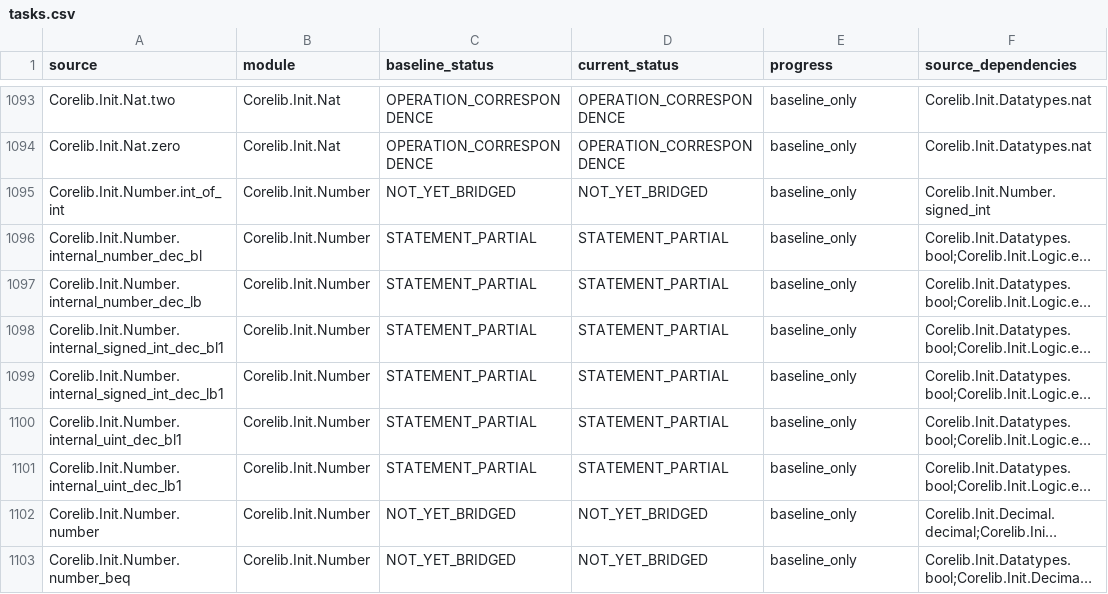
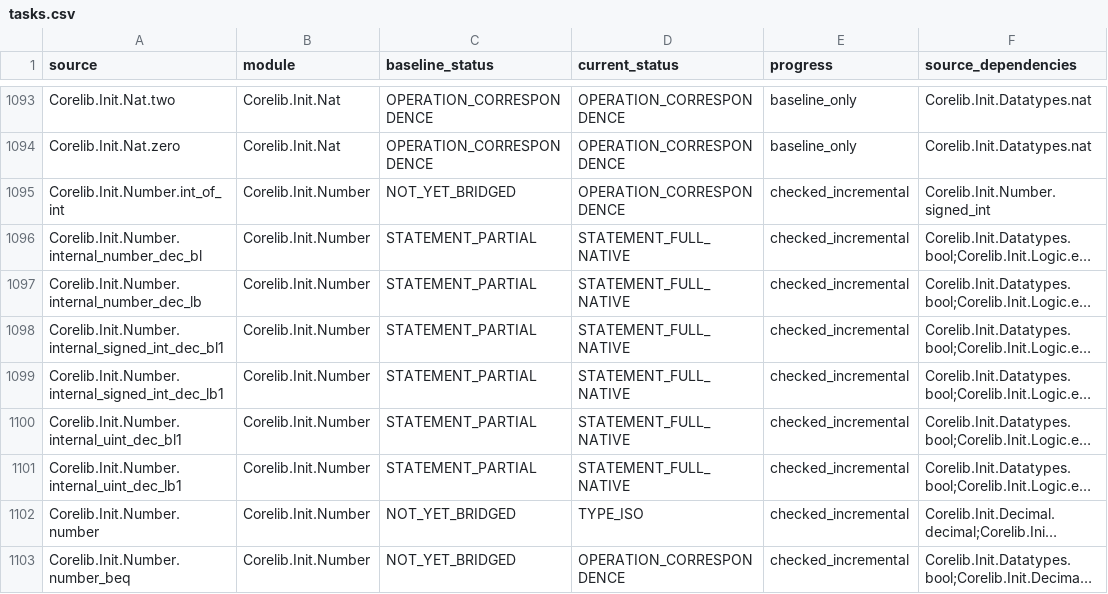
Before and after one commit to jackooo-dddd/rocq-core, a CSV file: experiments/incremental-correspondence-20261019/tasks.csv, drawn as a sheet; only a part is shown, gaps mark what is left out; long unchanged cells end in …; the diff covers the shown part only; the diff names each change by its address in the sheet, - before the commit and + after, or states it on an @@ line.

Commit message:
Complete binary eliminators and numeric representation correspondences

```diff
--- a/experiments/incremental-correspondence-20261019/tasks.csv
+++ b/experiments/incremental-correspondence-20261019/tasks.csv
-D1095 (current_status): NOT_YET_BRIDGED
+D1095 (current_status): OPERATION_CORRESPONDENCE
-E1095:E1103 (progress): baseline_only
+E1095:E1103 (progress): checked_incremental
-D1096:D1101 (current_status): STATEMENT_PARTIAL
+D1096:D1101 (current_status): STATEMENT_FULL_NATIVE
-D1102 (current_status): NOT_YET_BRIDGED
+D1102 (current_status): TYPE_ISO
-D1103 (current_status): NOT_YET_BRIDGED
+D1103 (current_status): OPERATION_CORRESPONDENCE
```
Also changed, not shown: 116 edited cells elsewhere in this file, 45 other files.
